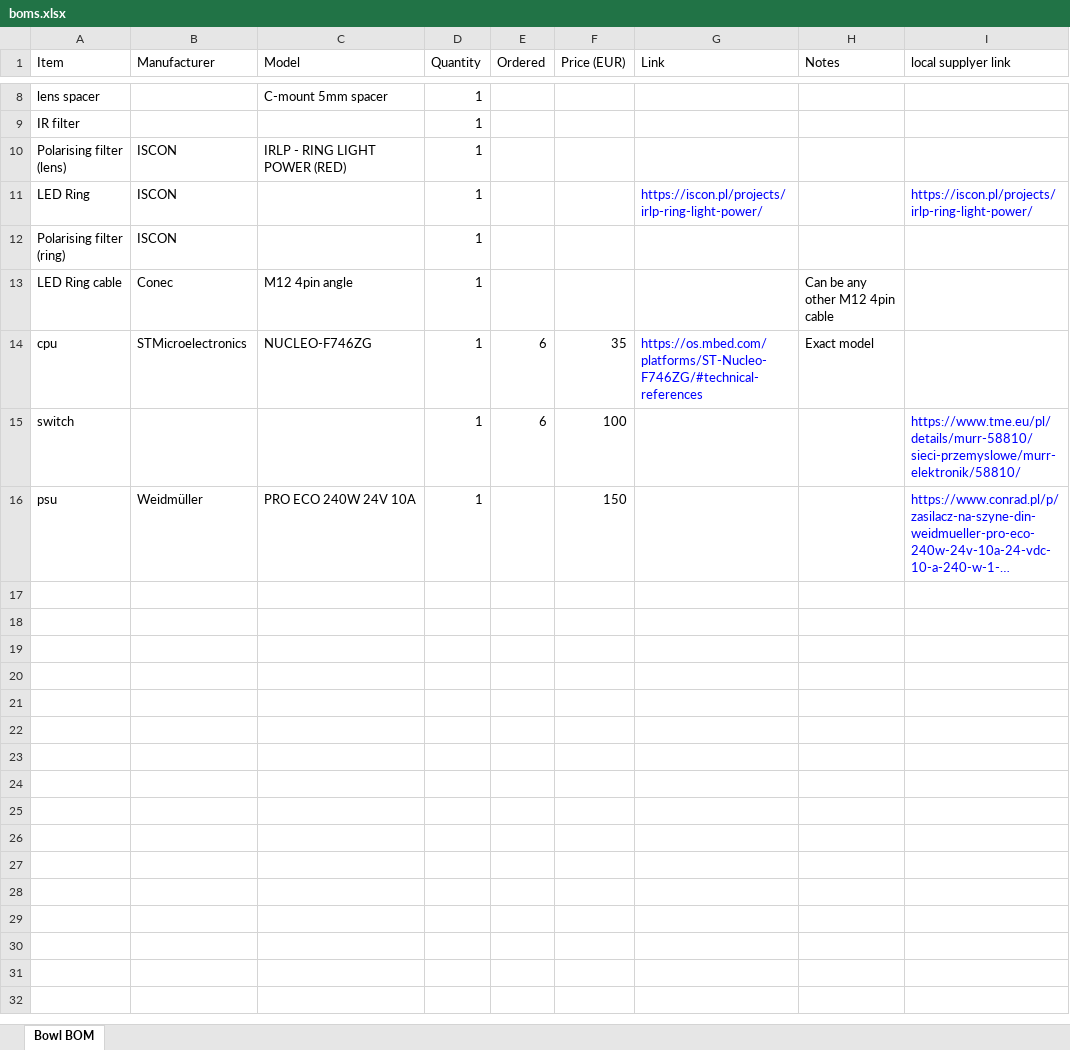
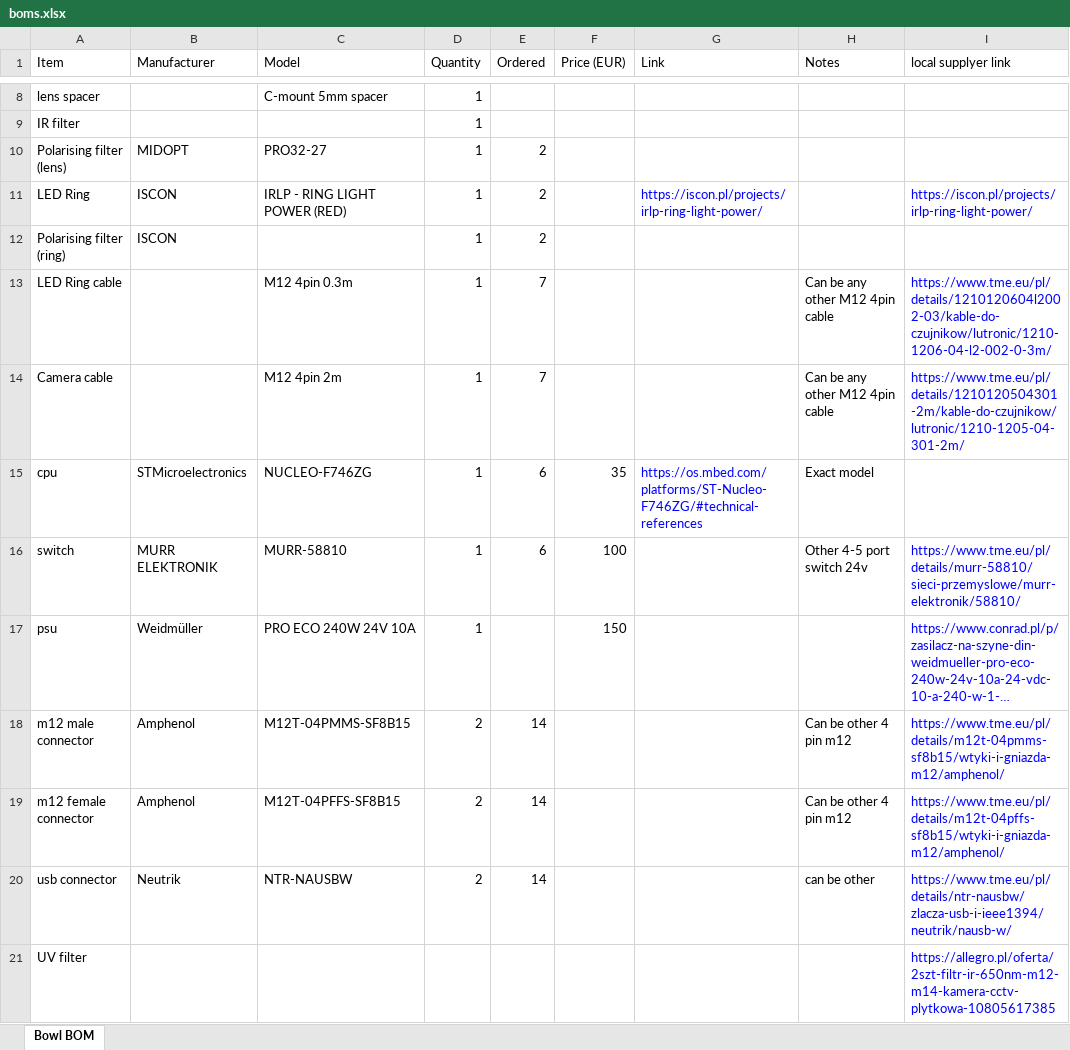
Before and after one commit to reverbrick/projectV, an Excel workbook: docs/boms.xlsx, sheet Bowl BOM, drawn as a sheet; only a part is shown, gaps mark what is left out; long unchanged cells end in …; values as stored, in another font and other column widths than the file's, no borders; addresses are those after the commit; the diff names each change by its address in the sheet, - before the commit and + after, or states it on an @@ line.

```diff
--- a/docs/boms.xlsx (sheet Bowl BOM)
+++ b/docs/boms.xlsx (sheet Bowl BOM)
-B10 (Manufacturer): ISCON
+B10 (Manufacturer): MIDOPT
-C10 (Model): IRLP - RING LIGHT POWER (RED)
+C10 (Model): PRO32-27
-E10:E12 (Ordered): (empty)
+E10:E12 (Ordered): 2
-C11 (Model): (empty)
+C11 (Model): IRLP - RING LIGHT POWER (RED)
-B13 (Manufacturer): Conec
+B13 (Manufacturer): (empty)
-C13 (Model): M12 4pin angle
+C13 (Model): M12 4pin 0.3m
-E13 (Ordered): (empty)
+E13 (Ordered): 7
-I13 (local supplyer link): (empty)
+I13 (local supplyer link): https://www.tme.eu/pl/details/1210120604l2002-03/kable-do-czujnikow/lutronic/1210-1206-04-l2-002-0-3m/
+row 14: Camera cable |  | M12 4pin 2m | 1 | 7 |  |  | Can be any other M12 4pin cable | https://www.tme.eu/pl/details/1210120504301-2m/kable-do-czujnikow/lutronic/1210-1205-04-301-2m/
-B16 (Manufacturer): (empty)
+B16 (Manufacturer): MURR ELEKTRONIK
-C16 (Model): (empty)
+C16 (Model): MURR-58810
-H16 (Notes): (empty)
+H16 (Notes): Other 4-5 port switch 24v
+row 18: m12 male connector | Amphenol | M12T-04PMMS-SF8B15 | 2 | 14 |  |  | Can be other 4 pin m12 | https://www.tme.eu/pl/details/m12t-04pmms-sf8b15/wtyki-i-gniazda-m12/amphenol/
+row 19: m12 female connector | Amphenol | M12T-04PFFS-SF8B15 | 2 | 14 |  |  | Can be other 4 pin m12 | https://www.tme.eu/pl/details/m12t-04pffs-sf8b15/wtyki-i-gniazda-m12/amphenol/
+row 20: usb connector | Neutrik | NTR-NAUSBW | 2 | 14 |  |  | can be other | https://www.tme.eu/pl/details/ntr-nausbw/zlacza-usb-i-ieee1394/neutrik/nausb-w/
+row 21: UV filter |  |  |  |  |  |  |  | https://allegro.pl/oferta/2szt-filtr-ir-650nm-m12-m14-kamera-cctv-plytkowa-10805617385
```
Also changed, not shown: 23 other files.
